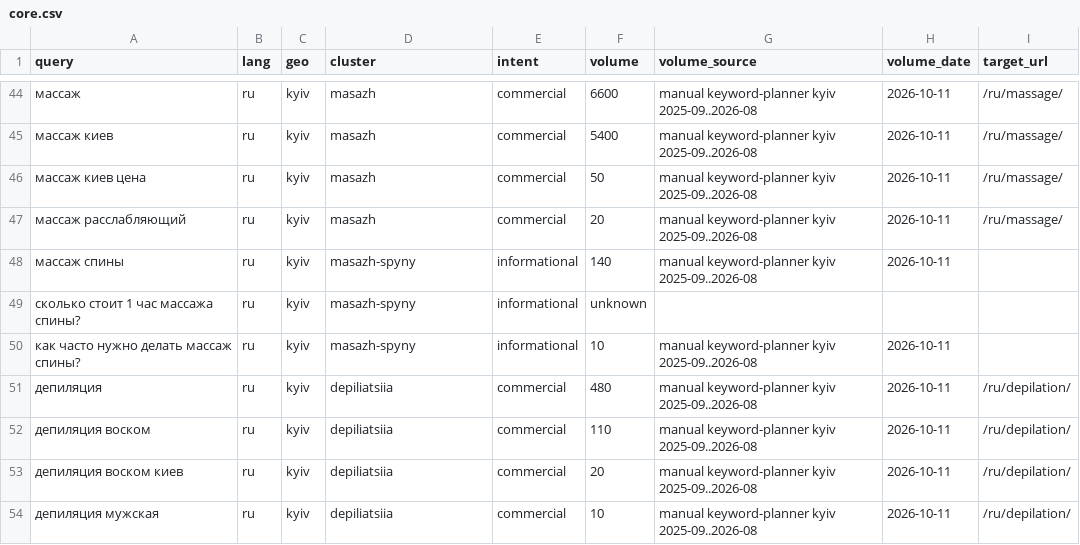
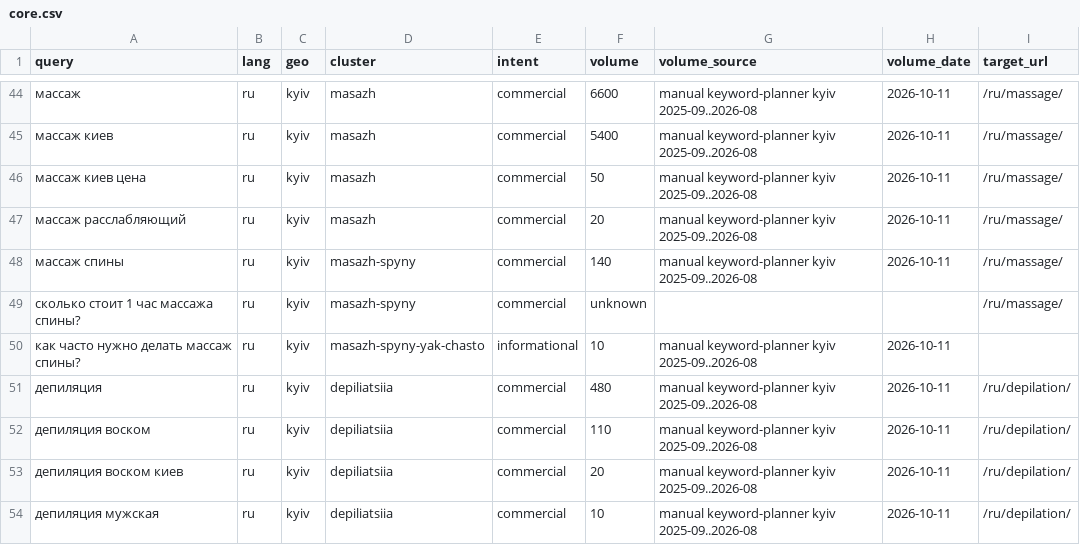
Before and after one commit to nofikoff/test-lada-kiev-ua, a CSV file: docs/seo/core.csv, drawn as a sheet; only a part is shown, gaps mark what is left out; the diff covers the shown part only.

Commit message:
docs(seo): point commercial core clusters at the category pages serving them
Commercial clusters without a page of their own (shuharynh,
depiliatsiia-bikini, permanentnyi-makiiazh-briv/-hub/-strilky/-foto) get
target_url of the category page that sells them: ADR-021 keeps commercial
queries on the category page, and page-head.md already targets «шугаринг»
on /depilation/ and «пудрові брови» on /permanent/. An empty target_url
read as "no page", which the site contradicts.

masazh-spyny is commercial (back massage is a price item,
local-massage-back) and targets /ru/massage/; its one real question,
«как часто нужно делать массаж спины?», moves to the informational
cluster masazh-spyny-yak-chasto. «перманентный макияж до после» is read
as a portfolio search: commercial.

```diff
--- a/docs/seo/core.csv
+++ b/docs/seo/core.csv
@@ -47,5 +47,5 @@ query,lang,geo,cluster,intent,volume,volume_source,volume_date,target_url
 массаж расслабляющий,ru,kyiv,masazh,commercial,20,manual keyword-planner kyiv 2025-09..2026-08,2026-10-11,/ru/massage/
-массаж спины,ru,kyiv,masazh-spyny,informational,140,manual keyword-planner kyiv 2025-09..2026-08,2026-10-11,
-сколько стоит 1 час массажа спины?,ru,kyiv,masazh-spyny,informational,unknown,,,
-как часто нужно делать массаж спины?,ru,kyiv,masazh-spyny,informational,10,manual keyword-planner kyiv 2025-09..2026-08,2026-10-11,
+массаж спины,ru,kyiv,masazh-spyny,commercial,140,manual keyword-planner kyiv 2025-09..2026-08,2026-10-11,/ru/massage/
+сколько стоит 1 час массажа спины?,ru,kyiv,masazh-spyny,commercial,unknown,,,/ru/massage/
+как часто нужно делать массаж спины?,ru,kyiv,masazh-spyny-yak-chasto,informational,10,manual keyword-planner kyiv 2025-09..2026-08,2026-10-11,
 депиляция,ru,kyiv,depiliatsiia,commercial,480,manual keyword-planner kyiv 2025-09..2026-08,2026-10-11,/ru/depilation/
```
Also changed, not shown: 20 edited cells elsewhere in this file.
